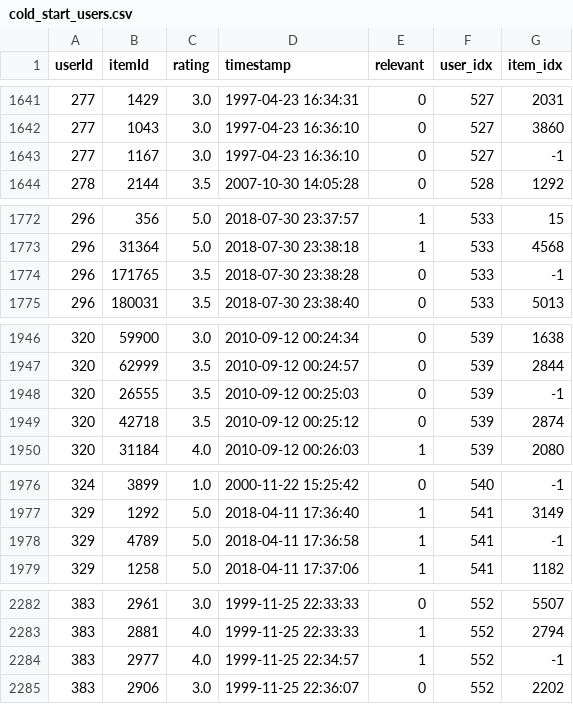
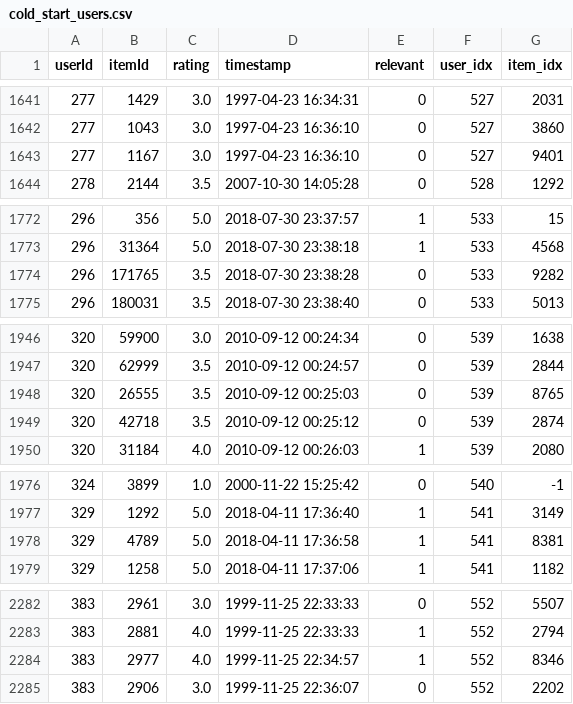
Before and after one commit to s-hreya-riram/recsys, a CSV file: data/processed/movielens/cold_start_users.csv, drawn as a sheet; only a part is shown, gaps mark what is left out; the diff covers the shown part only.

```diff
--- a/data/processed/movielens/cold_start_users.csv
+++ b/data/processed/movielens/cold_start_users.csv
@@ -1642,3 +1642,3 @@ userId,itemId,rating,timestamp,relevant,user_idx,item_idx
 277,1043,3.0,1997-04-23 16:36:10,0,527,3860
-277,1167,3.0,1997-04-23 16:36:10,0,527,-1
+277,1167,3.0,1997-04-23 16:36:10,0,527,9401
 278,2144,3.5,2007-10-30 14:05:28,0,528,1292
@@ -1773,3 +1773,3 @@ userId,itemId,rating,timestamp,relevant,user_idx,item_idx
 296,31364,5.0,2018-07-30 23:38:18,1,533,4568
-296,171765,3.5,2018-07-30 23:38:28,0,533,-1
+296,171765,3.5,2018-07-30 23:38:28,0,533,9282
 296,180031,3.5,2018-07-30 23:38:40,0,533,5013
@@ -1947,3 +1947,3 @@ userId,itemId,rating,timestamp,relevant,user_idx,item_idx
 320,62999,3.5,2010-09-12 00:24:57,0,539,2844
-320,26555,3.5,2010-09-12 00:25:03,0,539,-1
+320,26555,3.5,2010-09-12 00:25:03,0,539,8765
 320,42718,3.5,2010-09-12 00:25:12,0,539,2874
@@ -1977,3 +1977,3 @@ userId,itemId,rating,timestamp,relevant,user_idx,item_idx
 329,1292,5.0,2018-04-11 17:36:40,1,541,3149
-329,4789,5.0,2018-04-11 17:36:58,1,541,-1
+329,4789,5.0,2018-04-11 17:36:58,1,541,8381
 329,1258,5.0,2018-04-11 17:37:06,1,541,1182
@@ -2283,3 +2283,3 @@ userId,itemId,rating,timestamp,relevant,user_idx,item_idx
 383,2881,4.0,1999-11-25 22:33:33,1,552,2794
-383,2977,4.0,1999-11-25 22:34:57,1,552,-1
+383,2977,4.0,1999-11-25 22:34:57,1,552,8346
 383,2906,3.0,1999-11-25 22:36:07,0,552,2202
```
Also changed, not shown: 13 edited cells elsewhere in this file, data/processed/movielens/test.csv, data/processed/movielens/val.csv, 6 other files.
